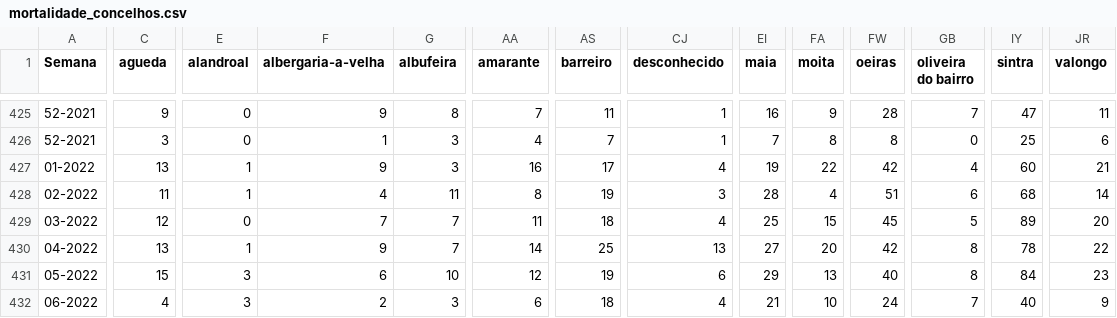
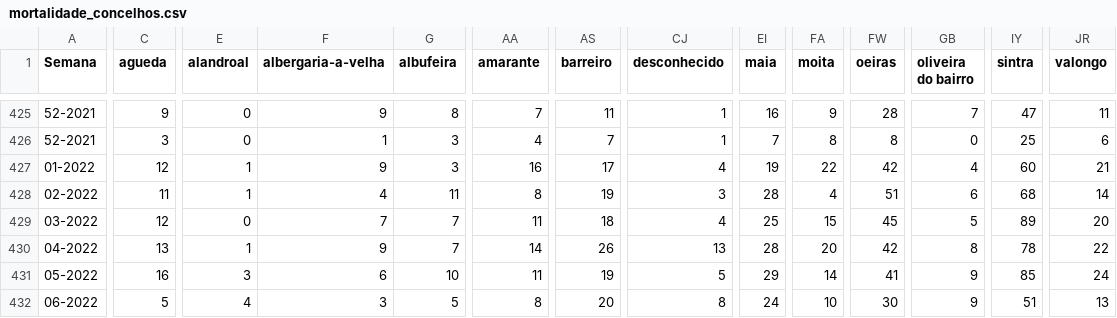
Before and after one commit to dssg-pt/dados-SICOeVM, a CSV file: mortalidade_concelhos.csv, drawn as a sheet; only a part is shown, gaps mark what is left out; the diff covers the shown part only; the diff names each change by its address in the sheet, - before the commit and + after, or states it on an @@ line.

```diff
--- a/mortalidade_concelhos.csv
+++ b/mortalidade_concelhos.csv
-C427 (agueda): 13
+C427 (agueda): 12
-AS430 (barreiro): 25
+AS430 (barreiro): 26
-EI430 (maia): 27
+EI430 (maia): 28
-C431 (agueda): 15
+C431 (agueda): 16
-AA431 (amarante): 12
+AA431 (amarante): 11
-CJ431 (desconhecido): 6
+CJ431 (desconhecido): 5
-FA431 (moita): 13
+FA431 (moita): 14
-FW431 (oeiras): 40
+FW431 (oeiras): 41
-GB431 (oliveira do bairro): 8
+GB431 (oliveira do bairro): 9
-IY431 (sintra): 84
+IY431 (sintra): 85
-JR431 (valongo): 23
+JR431 (valongo): 24
-C432 (agueda): 4
+C432 (agueda): 5
-E432 (alandroal): 3
+E432 (alandroal): 4
-F432 (albergaria-a-velha): 2
+F432 (albergaria-a-velha): 3
-G432 (albufeira): 3
+G432 (albufeira): 5
-AA432 (amarante): 6
+AA432 (amarante): 8
-AS432 (barreiro): 18
+AS432 (barreiro): 20
-CJ432 (desconhecido): 4
+CJ432 (desconhecido): 8
-EI432 (maia): 21
+EI432 (maia): 24
-FW432 (oeiras): 24
+FW432 (oeiras): 30
-GB432 (oliveira do bairro): 7
+GB432 (oliveira do bairro): 9
-IY432 (sintra): 40
+IY432 (sintra): 51
-JR432 (valongo): 9
+JR432 (valongo): 13
```
Also changed, not shown: 145 edited cells elsewhere in this file, 3 other files.
